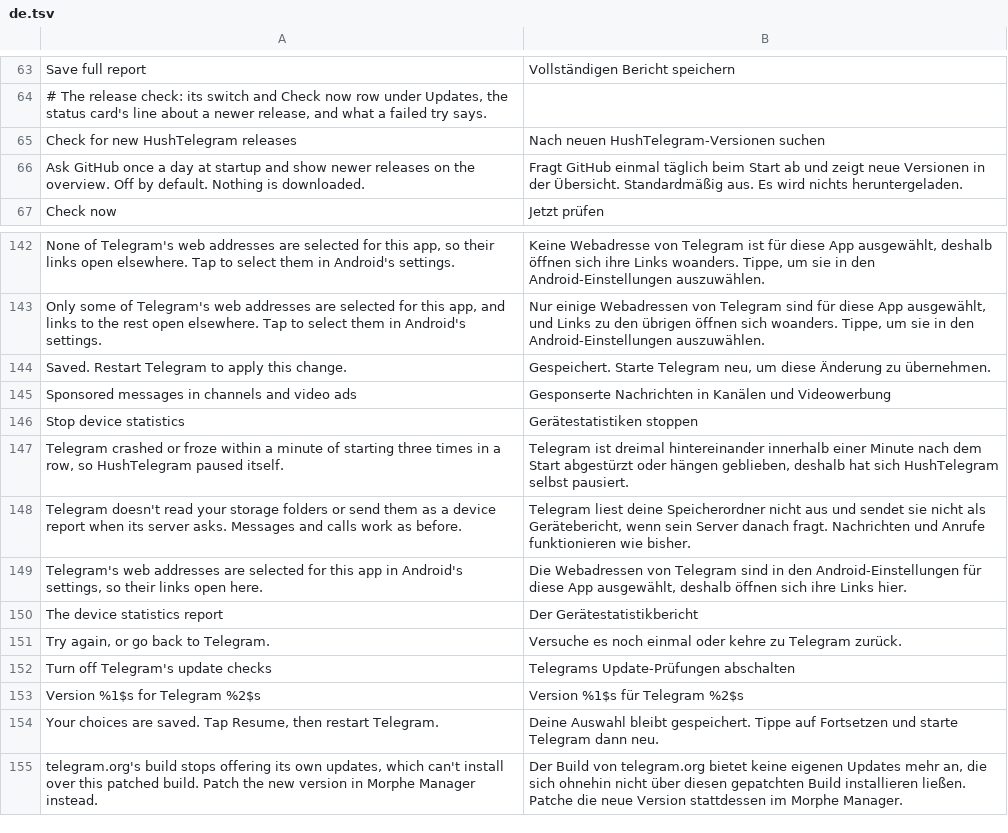
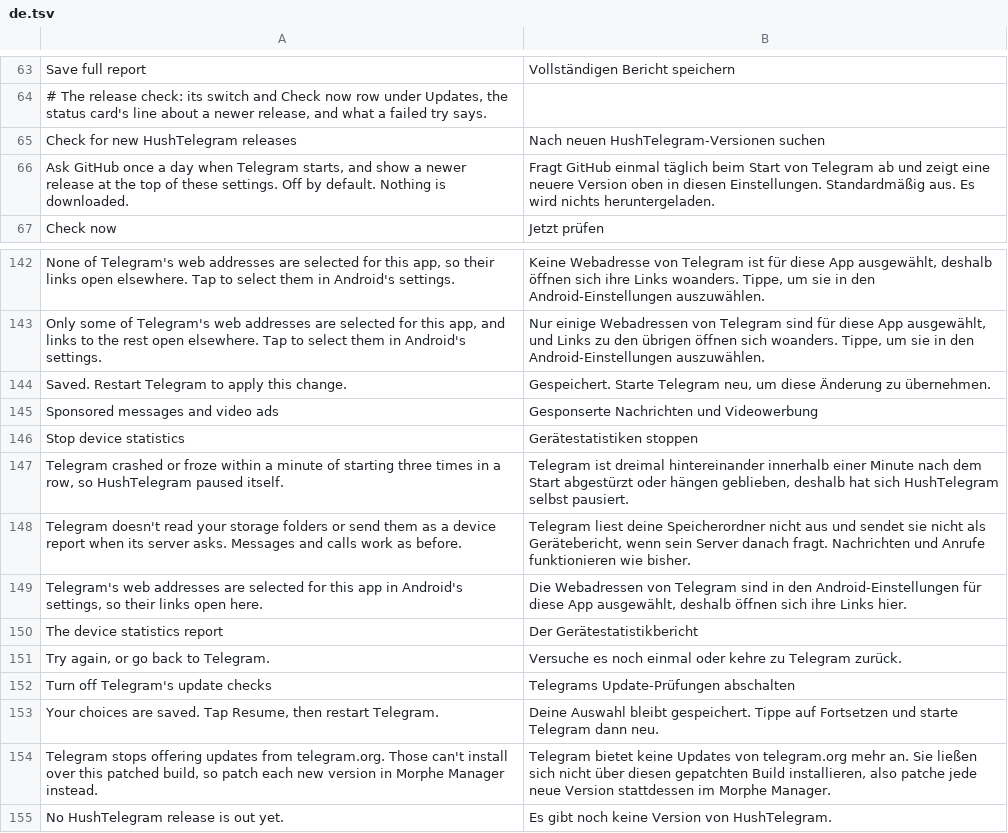
Before and after one commit to SysAdminDoc/HushTelegram, a TSV file: extensions/shared/library/src/main/l10n/de.tsv, drawn as a sheet; only a part is shown, gaps mark what is left out.

```diff
--- a/extensions/shared/library/src/main/l10n/de.tsv
+++ b/extensions/shared/library/src/main/l10n/de.tsv
@@ -65,3 +65,3 @@ Save full report	Vollständigen Bericht speichern
 Check for new HushTelegram releases	Nach neuen HushTelegram-Versionen suchen
-Ask GitHub once a day at startup and show newer releases on the overview. Off by default. Nothing is downloaded.	Fragt GitHub einmal täglich beim Start ab und zeigt neue Versionen in der Übersicht. Standardmäßig aus. Es wird nichts heruntergeladen.
+Ask GitHub once a day when Telegram starts, and show a newer release at the top of these settings. Off by default. Nothing is downloaded.	Fragt GitHub einmal täglich beim Start von Telegram ab und zeigt eine neuere Version oben in diesen Einstellungen. Standardmäßig aus. Es wird nichts heruntergeladen.
 Check now	Jetzt prüfen
@@ -144,3 +144,3 @@ Only some of Telegram's web addresses are selected for this app, and links to th
 Saved. Restart Telegram to apply this change.	Gespeichert. Starte Telegram neu, um diese Änderung zu übernehmen.
-Sponsored messages in channels and video ads	Gesponserte Nachrichten in Kanälen und Videowerbung
+Sponsored messages and video ads	Gesponserte Nachrichten und Videowerbung
 Stop device statistics	Gerätestatistiken stoppen
@@ -152,4 +152,4 @@ Try again, or go back to Telegram.	Versuche es noch einmal oder kehre zu Telegra
 Turn off Telegram's update checks	Telegrams Update-Prüfungen abschalten
-Version %1$s for Telegram %2$s	Version %1$s für Telegram %2$s
 Your choices are saved. Tap Resume, then restart Telegram.	Deine Auswahl bleibt gespeichert. Tippe auf Fortsetzen und starte Telegram dann neu.
-telegram.org's build stops offering its own updates, which can't install over this patched build. Patch the new version in Morphe Manager instead.	Der Build von telegram.org bietet keine eigenen Updates mehr an, die sich ohnehin nicht über diesen gepatchten Build installieren ließen. Patche die neue Version stattdessen im Morphe Manager.
+Telegram stops offering updates from telegram.org. Those can't install over this patched build, so patch each new version in Morphe Manager instead.	Telegram bietet keine Updates von telegram.org mehr an. Sie ließen sich nicht über diesen gepatchten Build installieren, also patche jede neue Version stattdessen im Morphe Manager.
+No HushTelegram release is out yet.	Es gibt noch keine Version von HushTelegram.
```
Also changed, not shown: extensions/shared/library/src/main/l10n/es.tsv, extensions/shared/library/src/main/l10n/in.tsv, 9 other files.
